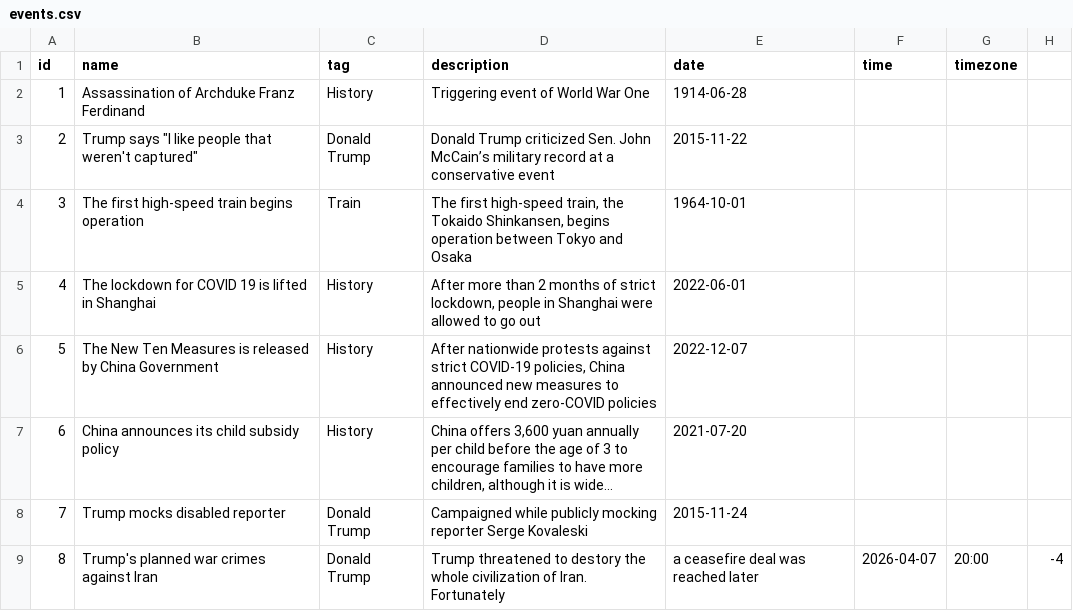
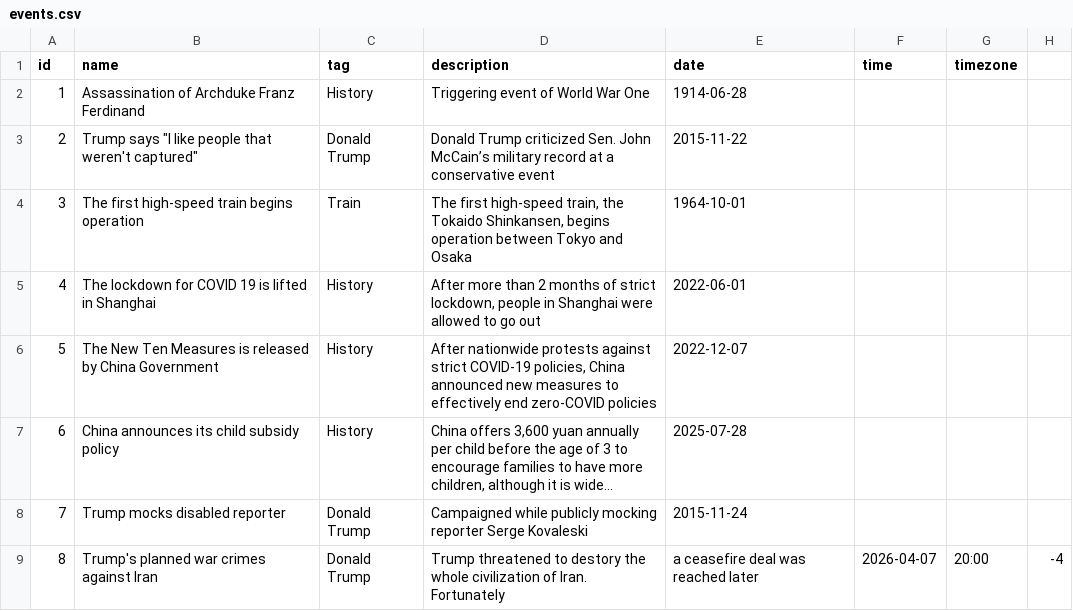
Before and after one commit to FDTabris/FromTo, a CSV file: events.csv, drawn as a sheet; only a part is shown; long unchanged cells end in …; the diff names each change by its address in the sheet, - before the commit and + after, or states it on an @@ line.

Commit message:
wrong date

```diff
--- a/events.csv
+++ b/events.csv
-E7 (date): 2021-07-20
+E7 (date): 2025-07-28
```
